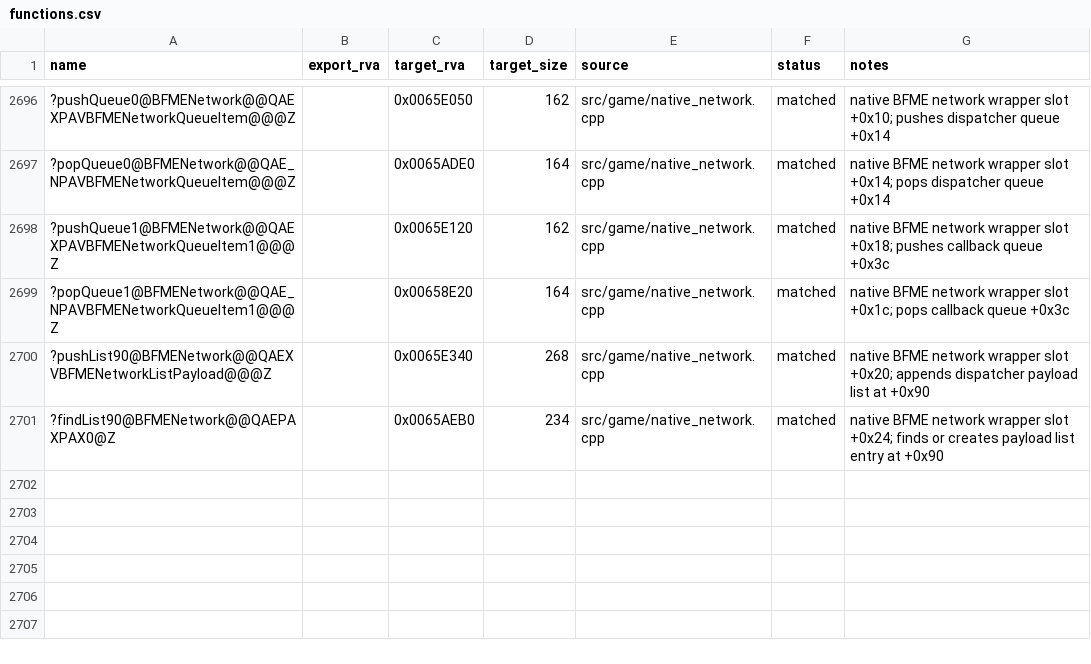
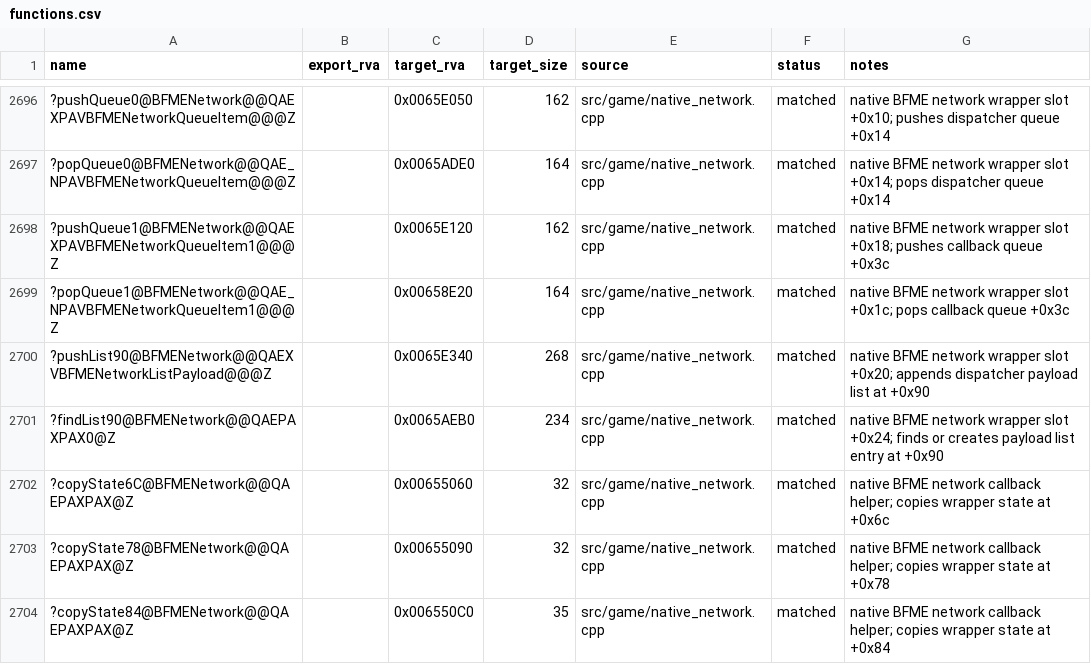
Before and after one commit to dginovker/Open-BFME, a CSV file: reverse/functions.csv, drawn as a sheet; only a part is shown, gaps mark what is left out; the diff names each change by its address in the sheet, - before the commit and + after, or states it on an @@ line.

Commit message:
Match native network callback state helpers

```diff
--- a/reverse/functions.csv
+++ b/reverse/functions.csv
+row 2702: ?copyState6C@BFMENetwork@@QAEPAXPAX@Z |  | 0x00655060 | 32 | src/game/native_network.cpp | matched | native BFME network callback helper; copies wrapper state at +0x6c
+row 2703: ?copyState78@BFMENetwork@@QAEPAXPAX@Z |  | 0x00655090 | 32 | src/game/native_network.cpp | matched | native BFME network callback helper; copies wrapper state at +0x78
+row 2704: ?copyState84@BFMENetwork@@QAEPAXPAX@Z |  | 0x006550C0 | 35 | src/game/native_network.cpp | matched | native BFME network callback helper; copies wrapper state at +0x84
```
Also changed, not shown: 2 other files.
